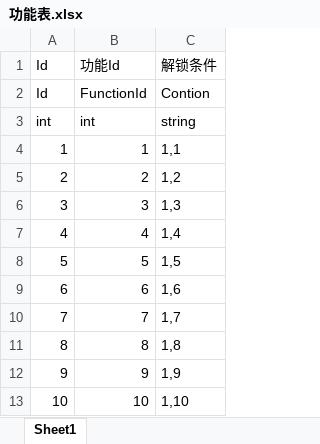
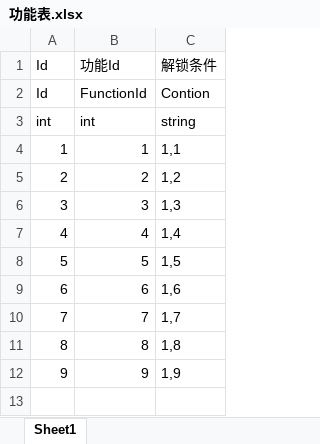
Before and after one commit to Ci-77/configData, an Excel workbook: 配置表/功能表.xlsx, sheet Sheet1, drawn as a sheet; values as stored, in another font and other column widths than the file's, no borders; the diff names each change by its address in the sheet, - before the commit and + after, or states it on an @@ line.

```diff
--- a/配置表/功能表.xlsx (sheet Sheet1)
+++ b/配置表/功能表.xlsx (sheet Sheet1)
-row 13: 10 | 10 | 1,10
```
Also changed, not shown: 配置表/物品表.xlsx.
